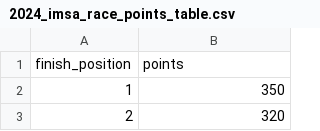
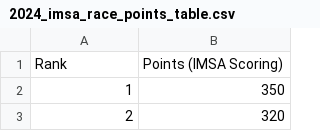
Before and after one commit to Omeagon/Project_3, a CSV file: points_systems_csv/2024_imsa_race_points_table.csv, drawn as a sheet; only a part is shown; removed rows and columns are numbered as before the commit, all else as after; the diff names each change by its address in the sheet, - before the commit and + after, or states it on an @@ line.

```diff
--- a/points_systems_csv/2024_imsa_race_points_table.csv
+++ b/points_systems_csv/2024_imsa_race_points_table.csv
-row 1: finish_position | points
+row 1: Rank | Points (IMSA Scoring)
```
Also changed, not shown: points_systems_csv/2024_formula1_race_points_table.csv, points_systems_csv/2024_imsa_qualifying_points_table.csv, 1 other file.
